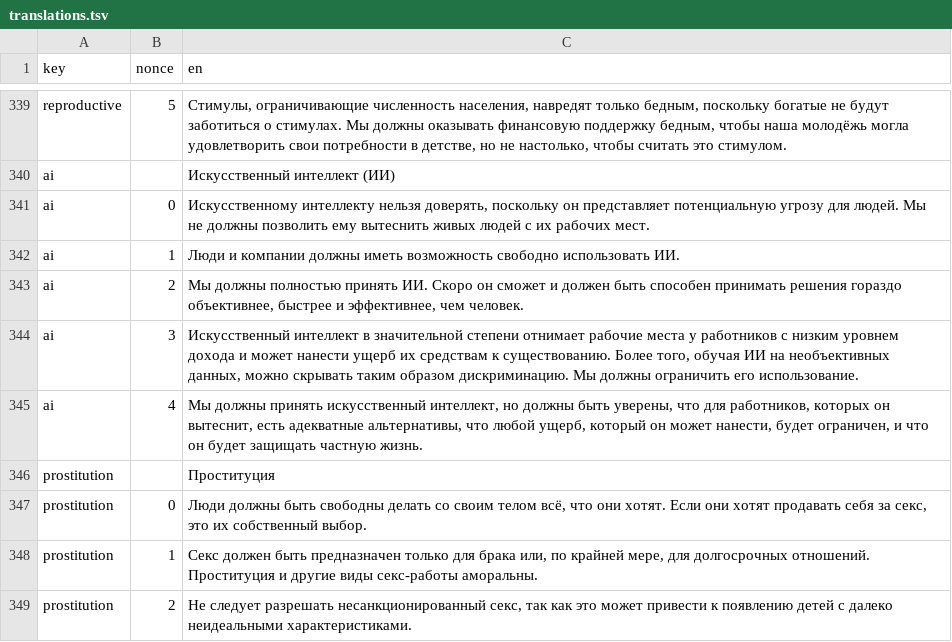
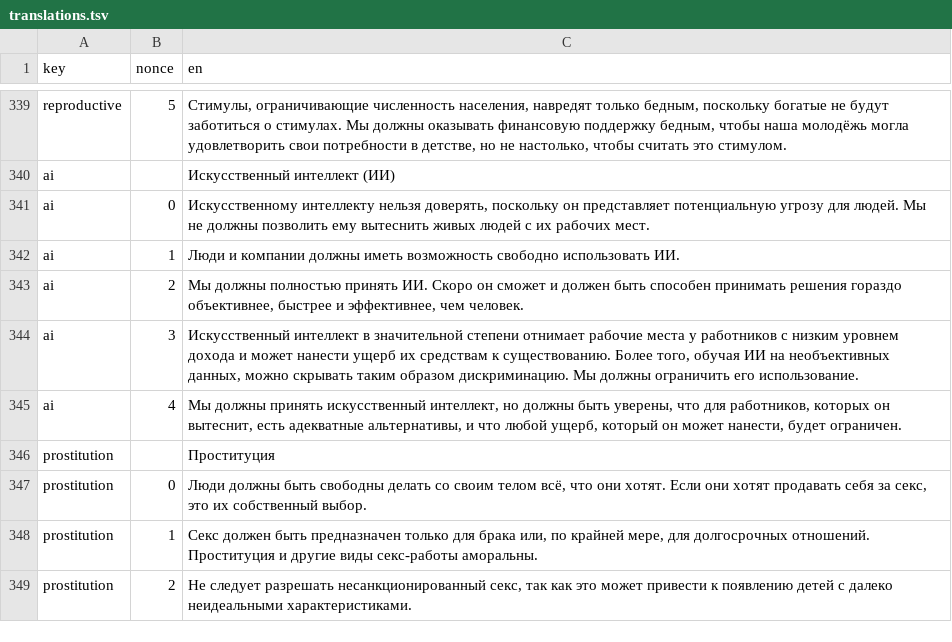
Before and after one commit to prismquiz-ru/prismquiz-ru.github.io, a TSV file: translations/translations.tsv, drawn as a sheet; only a part is shown, gaps mark what is left out.

Commit message:
Update translations.tsv

```diff
--- a/translations/translations.tsv
+++ b/translations/translations.tsv
@@ -344,3 +344,3 @@ ai	2	Мы должны полностью принять ИИ. Скоро он
 ai	3	Искусственный интеллект в значительной степени отнимает рабочие места у работников с низким уровнем дохода и может нанести ущерб их средствам к существованию. Более того, обучая ИИ на необъективных данных, можно скрывать таким образом дискриминацию. Мы должны ограничить его использование.
-ai	4	Мы должны принять искусственный интеллект, но должны быть уверены, что для работников, которых он вытеснит, есть адекватные альтернативы, что любой ущерб, который он может нанести, будет ограничен, и что он будет защищать частную жизнь.
+ai	4	Мы должны принять искусственный интеллект, но должны быть уверены, что для работников, которых он вытеснит, есть адекватные альтернативы, и что любой ущерб, который он может нанести, будет ограничен.
 prostitution		Проституция
```
